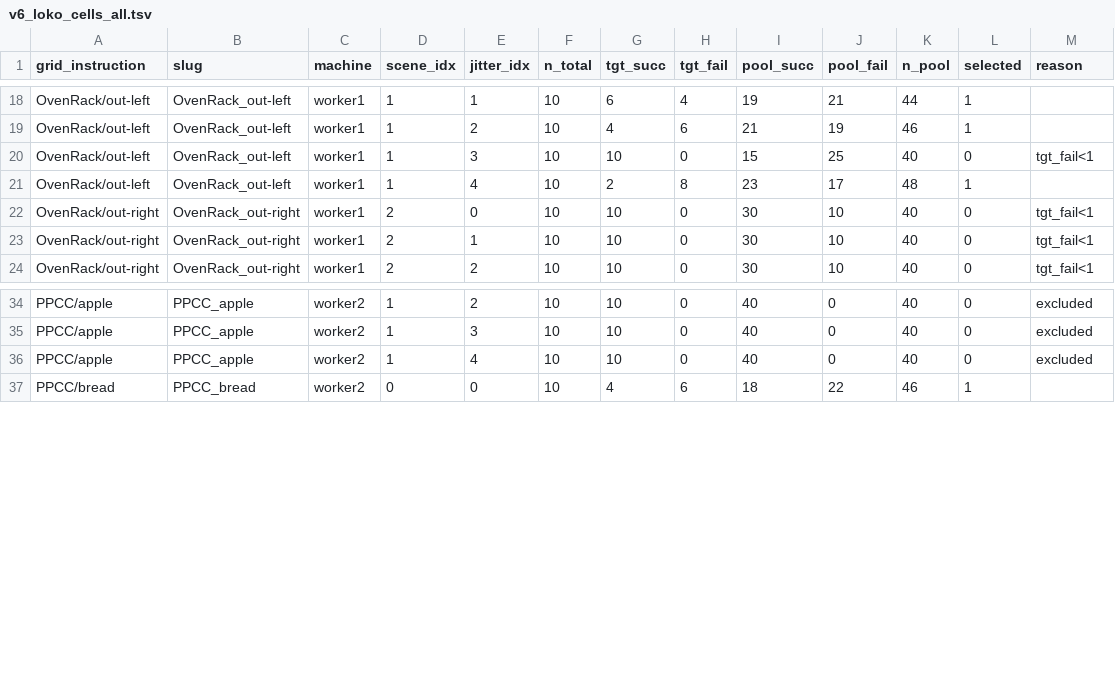
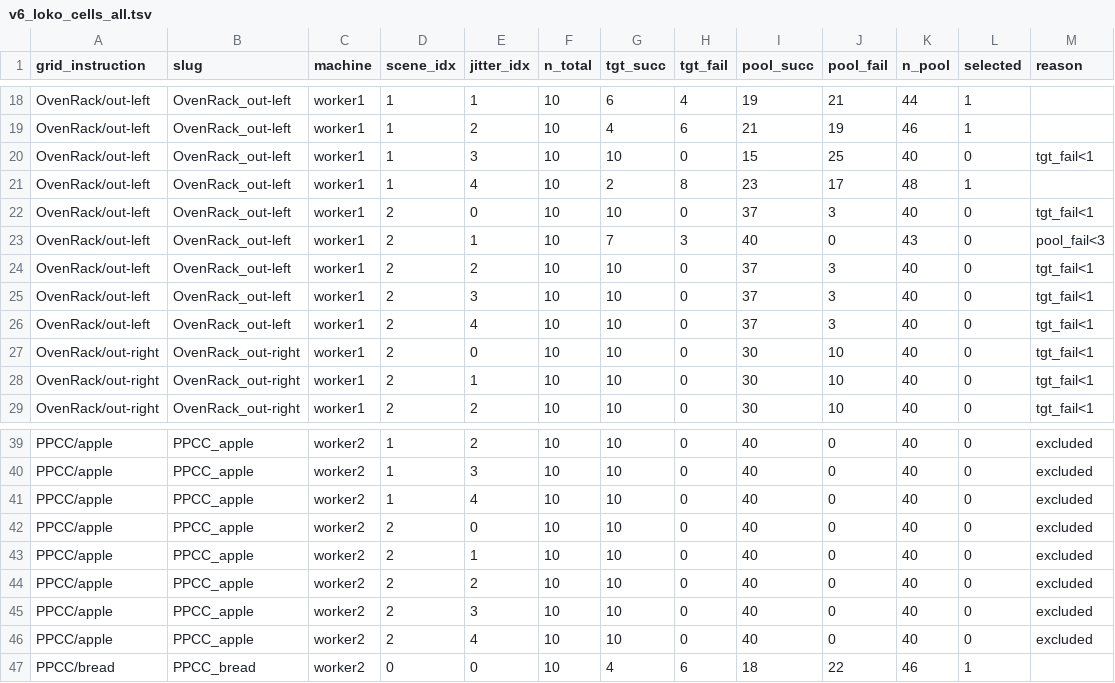
Before and after one commit to hanyangtae/temporal_vla, a TSV file: configs/collect/n15_grid_v6_scene_jitter/v6_loko_cells_all.tsv, drawn as a sheet; only a part is shown, gaps mark what is left out.

```diff
--- a/configs/collect/n15_grid_v6_scene_jitter/v6_loko_cells_all.tsv
+++ b/configs/collect/n15_grid_v6_scene_jitter/v6_loko_cells_all.tsv
@@ -21,2 +21,7 @@ OvenRack/out-left	OvenRack_out-left	worker1	1	3	10	10	0	15	25	40	0	tgt_fail<1
 OvenRack/out-left	OvenRack_out-left	worker1	1	4	10	2	8	23	17	48	1	
+OvenRack/out-left	OvenRack_out-left	worker1	2	0	10	10	0	37	3	40	0	tgt_fail<1
+OvenRack/out-left	OvenRack_out-left	worker1	2	1	10	7	3	40	0	43	0	pool_fail<3
+OvenRack/out-left	OvenRack_out-left	worker1	2	2	10	10	0	37	3	40	0	tgt_fail<1
+OvenRack/out-left	OvenRack_out-left	worker1	2	3	10	10	0	37	3	40	0	tgt_fail<1
+OvenRack/out-left	OvenRack_out-left	worker1	2	4	10	10	0	37	3	40	0	tgt_fail<1
 OvenRack/out-right	OvenRack_out-right	worker1	2	0	10	10	0	30	10	40	0	tgt_fail<1
@@ -36,2 +41,7 @@ PPCC/apple	PPCC_apple	worker2	1	3	10	10	0	40	0	40	0	excluded
 PPCC/apple	PPCC_apple	worker2	1	4	10	10	0	40	0	40	0	excluded
+PPCC/apple	PPCC_apple	worker2	2	0	10	10	0	40	0	40	0	excluded
+PPCC/apple	PPCC_apple	worker2	2	1	10	10	0	40	0	40	0	excluded
+PPCC/apple	PPCC_apple	worker2	2	2	10	10	0	40	0	40	0	excluded
+PPCC/apple	PPCC_apple	worker2	2	3	10	10	0	40	0	40	0	excluded
+PPCC/apple	PPCC_apple	worker2	2	4	10	10	0	40	0	40	0	excluded
 PPCC/bread	PPCC_bread	worker2	0	0	10	4	6	18	22	46	1	
```
Also changed, not shown: 1 other file.
